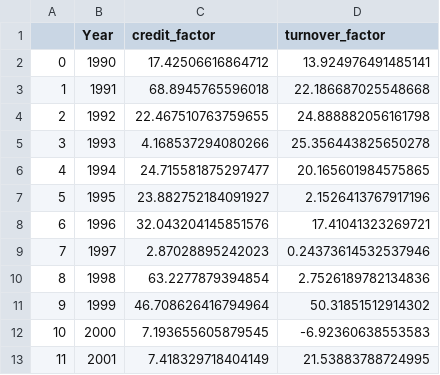
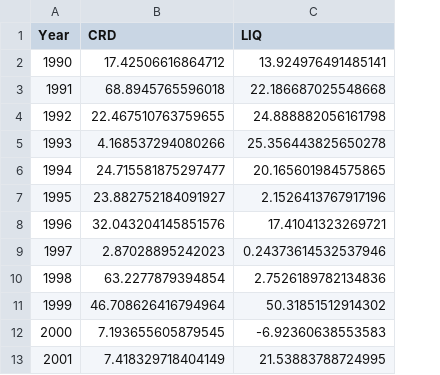
Before and after one commit to patrickwjwang/equity-cycle, a CSV file: data/processed/ourfactor_yearly.csv, drawn as a sheet; only a part is shown; removed rows and columns are numbered as before the commit, all else as after; the diff names each change by its address in the sheet, - before the commit and + after, or states it on an @@ line.

```diff
--- a/data/processed/ourfactor_yearly.csv
+++ b/data/processed/ourfactor_yearly.csv
-column A, rows 2-13: 0 | 1 | 2 | 3 | 4 | 5 | 6 | 7 | 8 | 9 | 10 | 11
-B1: credit_factor
+B1: CRD
-C1: turnover_factor
+C1: LIQ
```
Also changed, not shown: data/processed/hxz_daily.csv, data/processed/hxz_monthly.csv, 7 other files.
